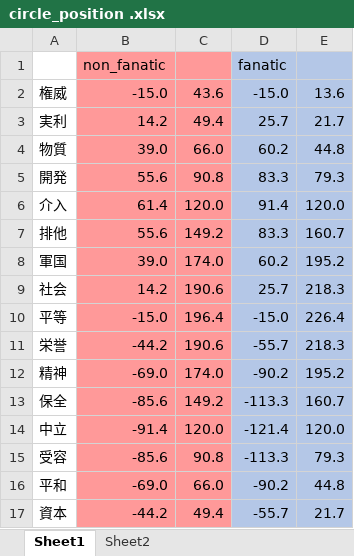
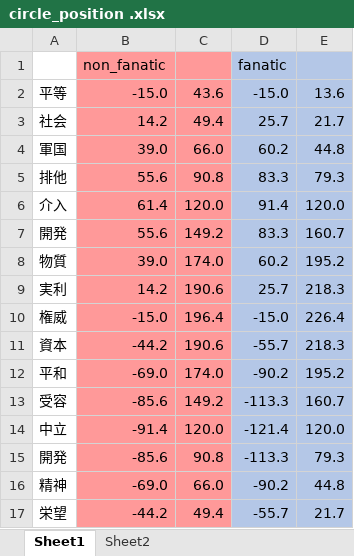
Before and after one commit to ROOT0616/New-Government-Mod-2, an Excel workbook: circle_position .xlsx, sheet Sheet1, drawn as a sheet; values as stored, in another font and other column widths than the file's, no borders; charts and pictures not drawn; the diff names each change by its address in the sheet, - before the commit and + after, or states it on an @@ line.

```diff
--- a/circle_position .xlsx (sheet Sheet1)
+++ b/circle_position .xlsx (sheet Sheet1)
-A2: 権威
+A2: 平等
-A3: 実利
+A3: 社会
-A4: 物質
+A4: 軍国
-A5: 開発
+A5: 排他
-A7: 排他
+A7: 開発
-A8: 軍国
+A8: 物質
-A9: 社会
+A9: 実利
-A10: 平等
+A10: 権威
-A11: 栄誉
+A11: 資本
-A12: 精神
+A12: 平和
-A13: 保全
+A13: 受容
-A15: 受容
+A15: 開発
-A16: 平和
+A16: 精神
-A17: 資本
+A17: 栄望
```
Also changed, not shown: 45 other files.
